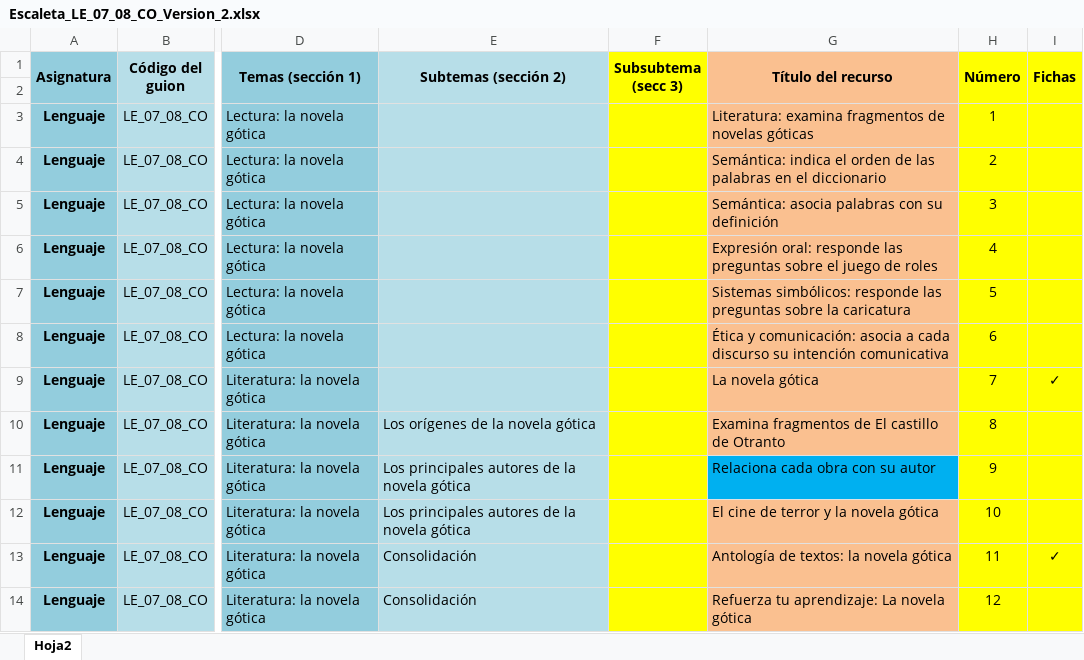
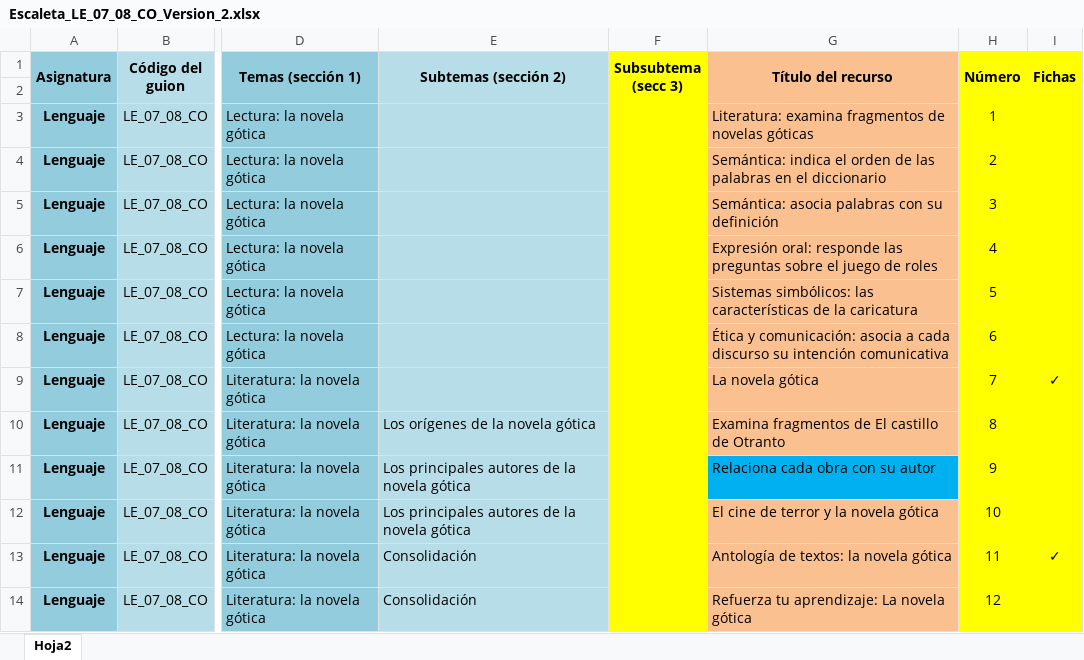
Before and after one commit to AulaPlanetaColombia/Lenguaje, an Excel workbook: fuentes/contenidos/grado07/guion08/Escaleta_LE_07_08_CO_Version_2.xlsx, sheet Hoja2, drawn as a sheet; only a part is shown, gaps mark what is left out; values as stored, in another font and other column widths than the file's, no borders; the diff names each change by its address in the sheet, - before the commit and + after, or states it on an @@ line.

```diff
--- a/fuentes/contenidos/grado07/guion08/Escaleta_LE_07_08_CO_Version_2.xlsx (sheet Hoja2)
+++ b/fuentes/contenidos/grado07/guion08/Escaleta_LE_07_08_CO_Version_2.xlsx (sheet Hoja2)
-G7 (Título del recurso): Sistemas simbólicos: responde las preguntas sobre la caricatura
+G7 (Título del recurso): Sistemas simbólicos: las características de la caricatura
```
Also changed, not shown: 2 other files.
